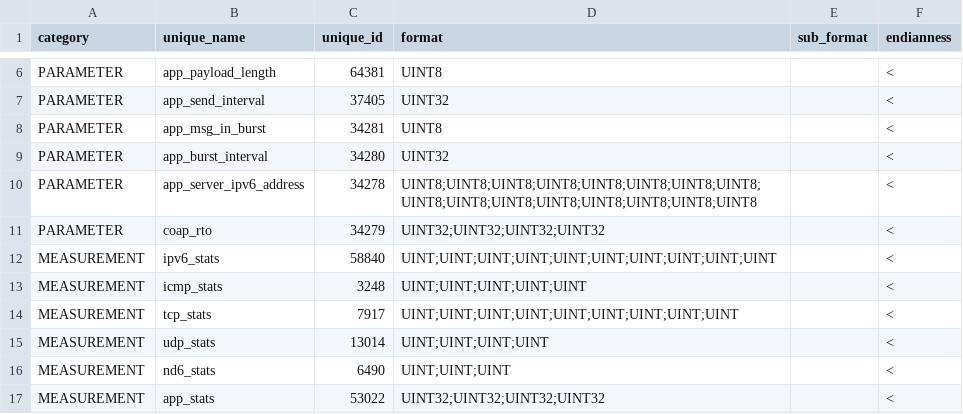
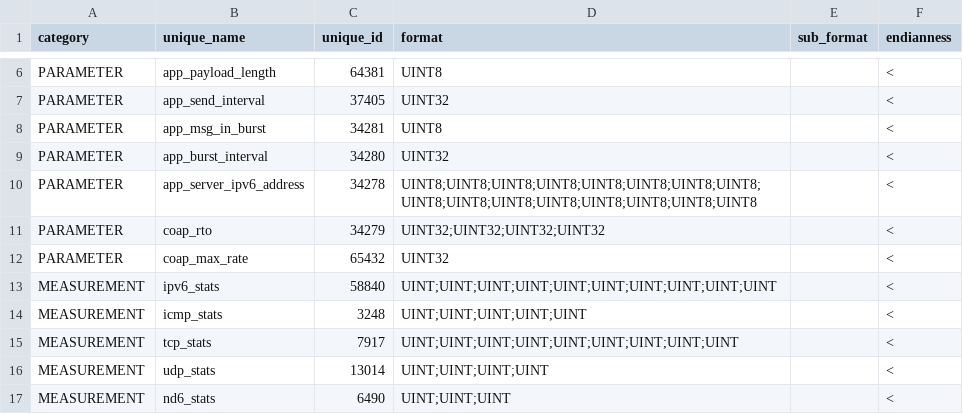
Before and after one commit to ECOAP/examples, a CSV file: contiki/config/protocol_connectors/ipv6_ctrl_attributes.csv, drawn as a sheet; only a part is shown, gaps mark what is left out; the shorter side is filled out with more unchanged rows; the diff names each change by its address in the sheet, - before the commit and + after, or states it on an @@ line.

```diff
--- a/contiki/config/protocol_connectors/ipv6_ctrl_attributes.csv
+++ b/contiki/config/protocol_connectors/ipv6_ctrl_attributes.csv
+row 12: PARAMETER | coap_max_rate | 65432 | UINT32 |  | <
```
Also changed, not shown: 5 other files.
